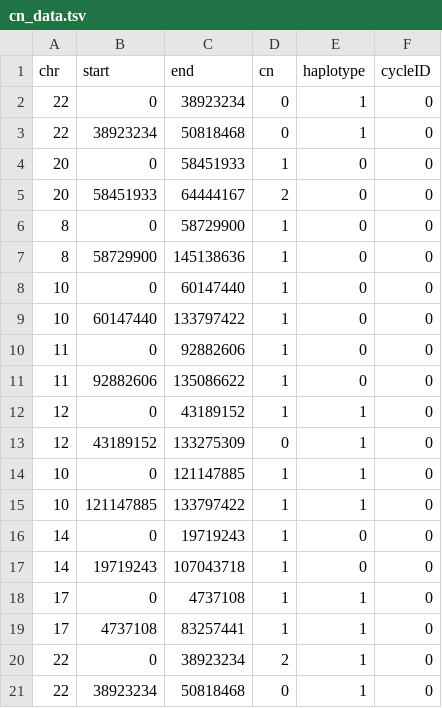
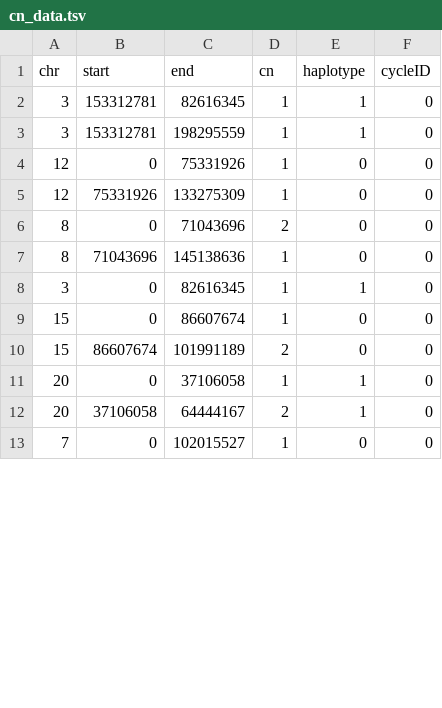
Before and after one commit to swinnall/SVGen, a TSV file: output/00/cn_data.tsv, drawn as a sheet; only a part is shown; the diff covers the shown part only.

```diff
--- a/output/00/cn_data.tsv
+++ b/output/00/cn_data.tsv
@@ -1,21 +1,13 @@
 chr	start	end	cn	haplotype	cycleID
-22	0	38923234	0	1	0
-22	38923234	50818468	0	1	0
-20	0	58451933	1	0	0
-20	58451933	64444167	2	0	0
-8	0	58729900	1	0	0
-8	58729900	145138636	1	0	0
-10	0	60147440	1	0	0
-10	60147440	133797422	1	0	0
-11	0	92882606	1	0	0
-11	92882606	135086622	1	0	0
-12	0	43189152	1	1	0
-12	43189152	133275309	0	1	0
-10	0	121147885	1	1	0
-10	121147885	133797422	1	1	0
-14	0	19719243	1	0	0
-14	19719243	107043718	1	0	0
-17	0	4737108	1	1	0
-17	4737108	83257441	1	1	0
-22	0	38923234	2	1	0
-22	38923234	50818468	0	1	0
+3	153312781	82616345	1	1	0
+3	153312781	198295559	1	1	0
+12	0	75331926	1	0	0
+12	75331926	133275309	1	0	0
+8	0	71043696	2	0	0
+8	71043696	145138636	1	0	0
+3	0	82616345	1	1	0
+15	0	86607674	1	0	0
+15	86607674	101991189	2	0	0
+20	0	37106058	1	1	0
+20	37106058	64444167	2	1	0
+7	0	102015527	1	0	0
```
Also changed, not shown: 4 added rows, 1 removed row and 2 edited cells elsewhere in this file, output/00/sv_data.tsv, 1 other file.
